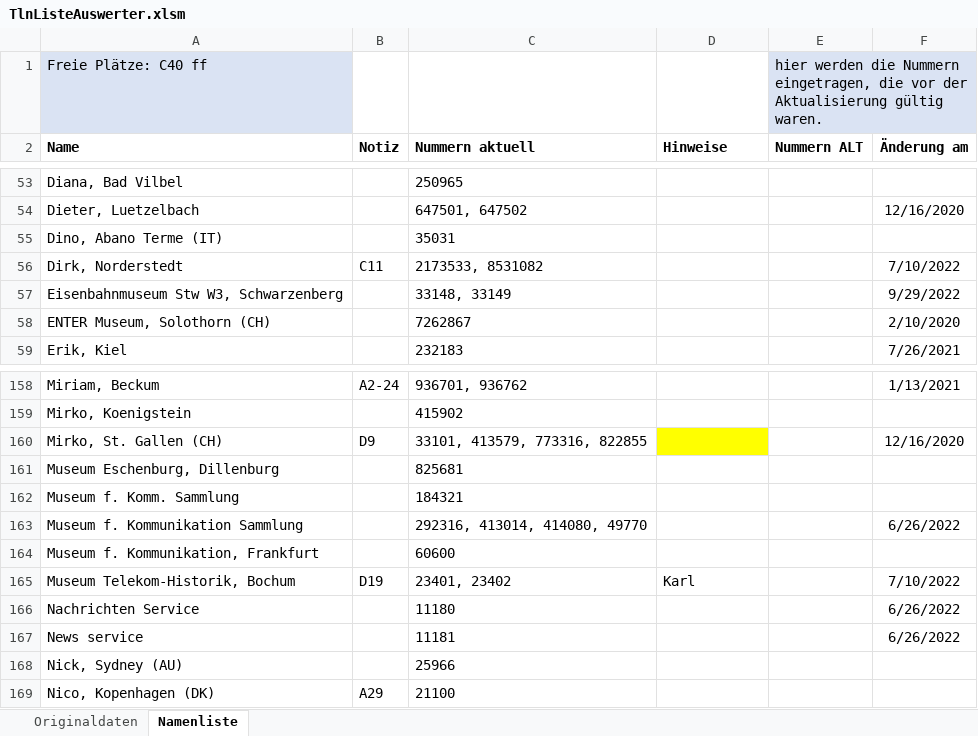
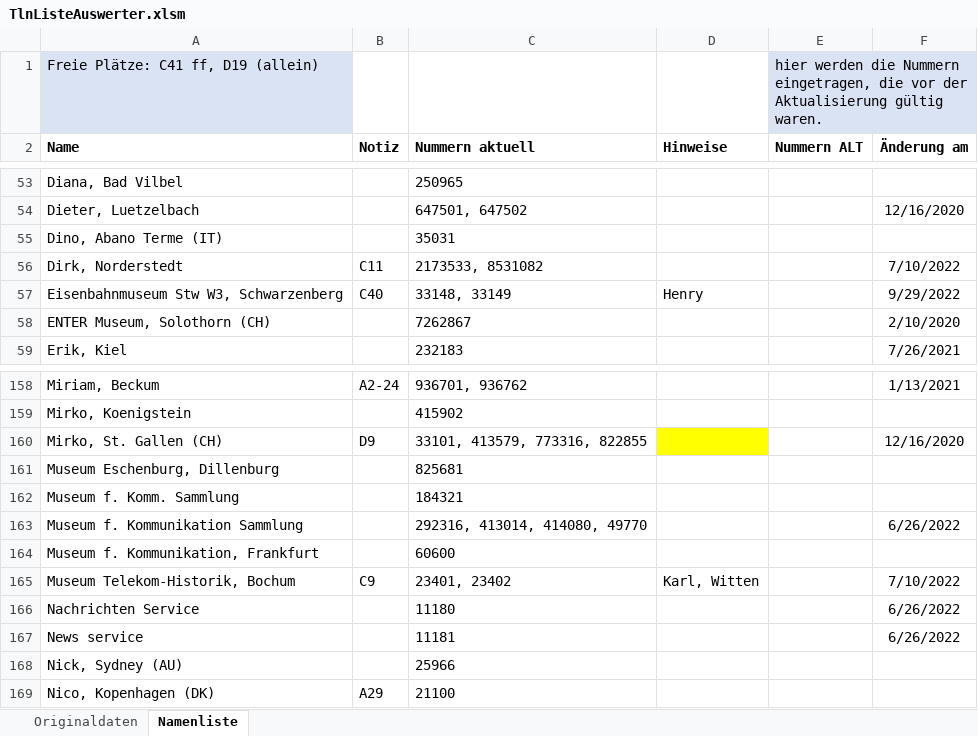
Before and after one commit to toresbe/itelex, an Excel workbook: TlnListeAuswerter.xlsm, sheet Namenliste, drawn as a sheet; only a part is shown, gaps mark what is left out; values as stored, in another font and other column widths than the file's, no borders; charts and pictures not drawn; the diff names each change by its address in the sheet, - before the commit and + after, or states it on an @@ line.

```diff
--- a/TlnListeAuswerter.xlsm (sheet Namenliste)
+++ b/TlnListeAuswerter.xlsm (sheet Namenliste)
-A1 (Name): Freie Plätze: C40 ff
+A1 (Name): Freie Plätze: C41 ff, D19 (allein)
-B57 (Notiz): (empty)
+B57 (Notiz): C40
-D57 (Hinweise): (empty)
+D57 (Hinweise): Henry
-B165 (Notiz): D19
+B165 (Notiz): C9
-D165 (Hinweise): Karl
+D165 (Hinweise): Karl, Witten
```
Also changed, not shown: 10 other files.
